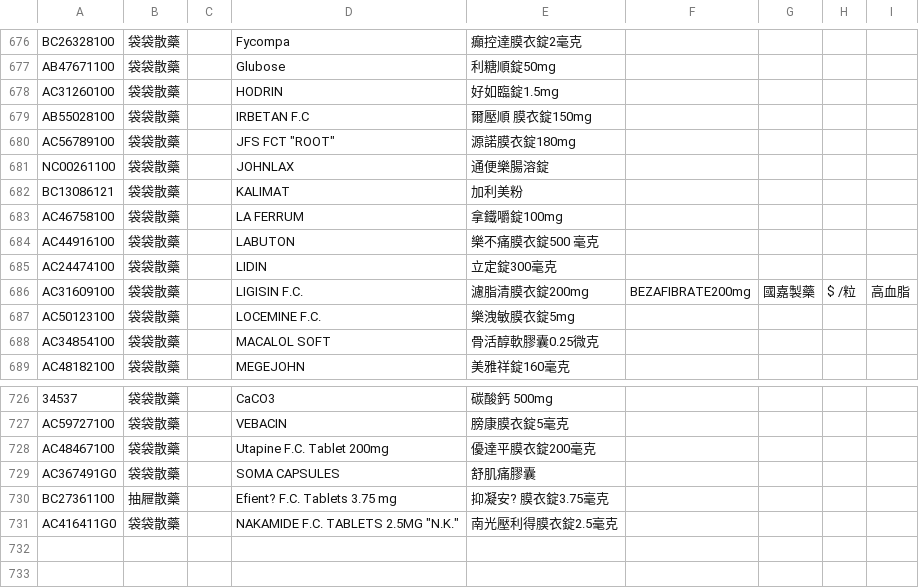
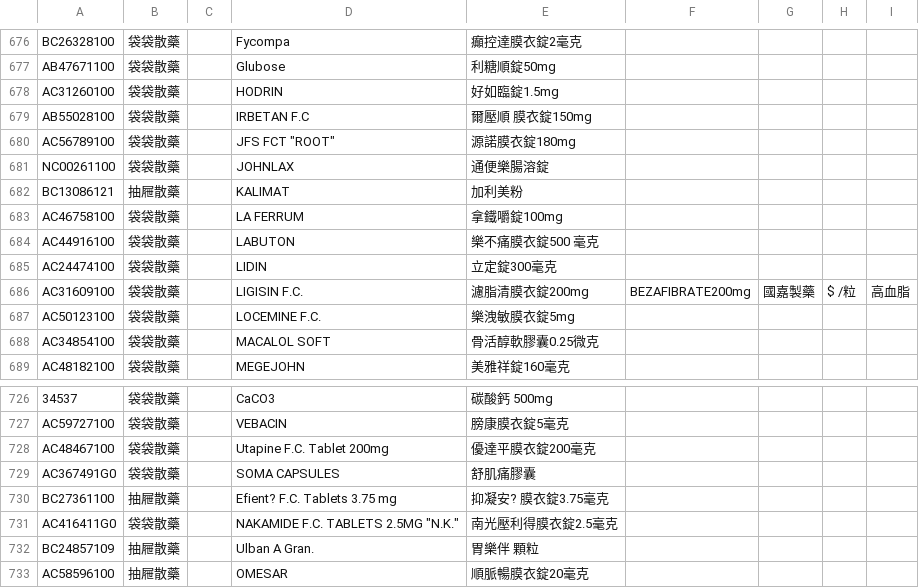
Before and after one commit to jianshiangsanho/drugSeat, a TSV file: data.tsv, drawn as a sheet; only a part is shown, gaps mark what is left out.

Commit message:
update data.tsv

```diff
--- a/data.tsv
+++ b/data.tsv
@@ -681,3 +681,3 @@ AC56789100	袋袋散藥		JFS FCT "ROOT"	源諾膜衣錠180mg
 NC00261100	袋袋散藥		JOHNLAX	通便樂腸溶錠				
-BC13086121	袋袋散藥		KALIMAT	加利美粉				
+BC13086121	抽屜散藥		KALIMAT	加利美粉				
 AC46758100	袋袋散藥		LA FERRUM	拿鐵嚼錠100mg				
@@ -731 +731,3 @@ BC27361100	抽屜散藥		Efient? F.C. Tablets 3.75 mg	抑凝安? 膜衣錠3.75
 AC416411G0	袋袋散藥		NAKAMIDE F.C. TABLETS 2.5MG "N.K."	"南光"壓利得膜衣錠2.5毫克				
+BC24857109	抽屜散藥		Ulban A Gran.	胃樂伴 顆粒				
+AC58596100	抽屜散藥		OMESAR	順脈暢膜衣錠20毫克				
```
